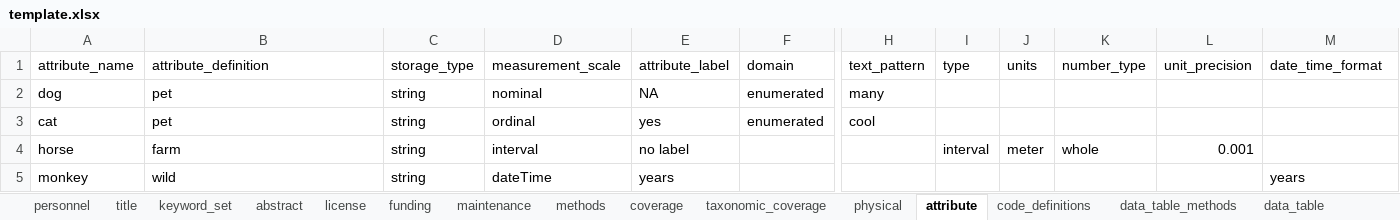
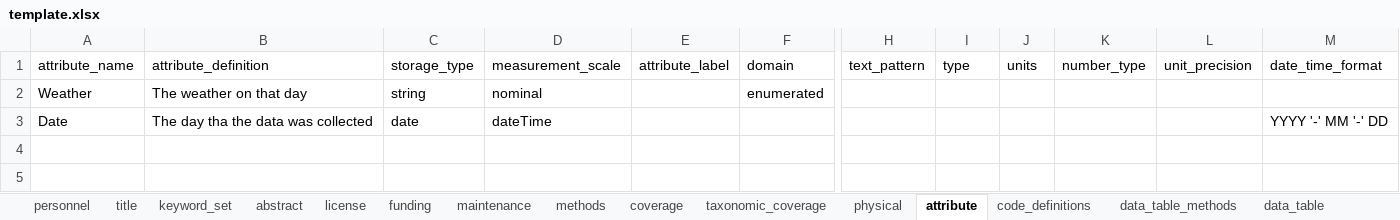
Before and after one commit to CVPIA-OSC/EMLaide, an Excel workbook: data-raw/template/template.xlsx, sheet attribute, drawn as a sheet; only a part is shown, gaps mark what is left out; values as stored, in another font and other column widths than the file's, no borders; removed rows and columns are numbered as before the commit, all else as after; rows hold the shown columns only; the diff names each change by its address in the sheet, - before the commit and + after, or states it on an @@ line.

Commit message:
Adds a csv file for the physical example and also updates the template with further Hannon data.

```diff
--- a/data-raw/template/template.xlsx (sheet attribute)
+++ b/data-raw/template/template.xlsx (sheet attribute)
-row 2: dog | pet | string | nominal | NA | enumerated | many
-row 3: cat | pet | string | ordinal | yes | enumerated | cool
-row 4: horse | farm | string | interval | no label |  |  | interval | meter | whole | 0.001
-row 5: monkey | wild | string | dateTime | years |  |  |  |  |  |  | years
+row 2: Weather | The weather on that day | string | nominal |  | enumerated
+row 3: Date | The day tha the data was collected | date | dateTime |  |  |  |  |  |  |  | YYYY '-' MM '-' DD
```
Also changed, not shown: sheet code_definitions, sheet physical, 2 other files.
